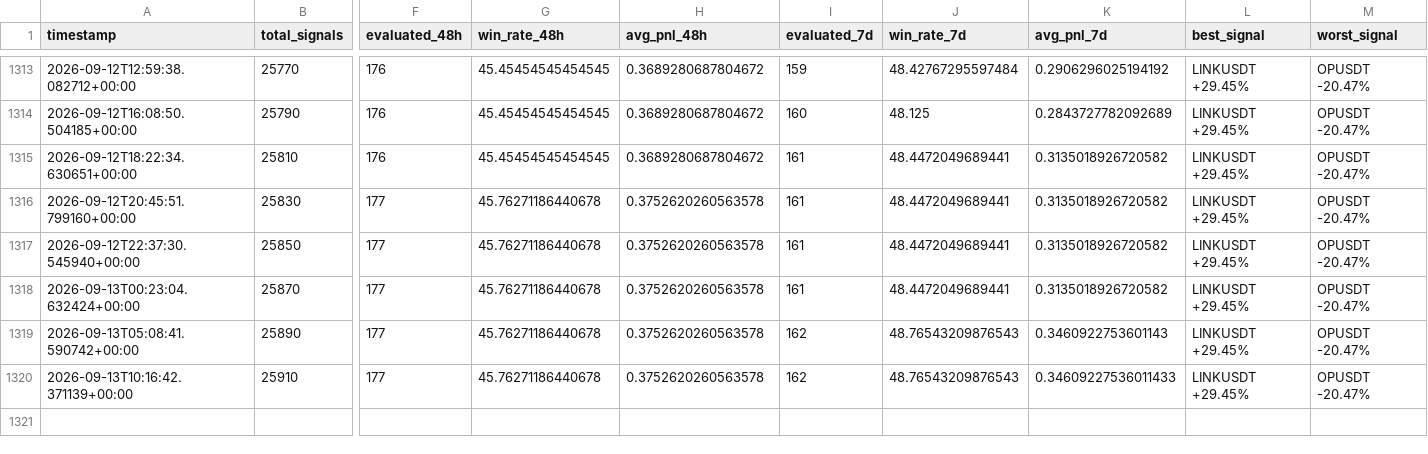
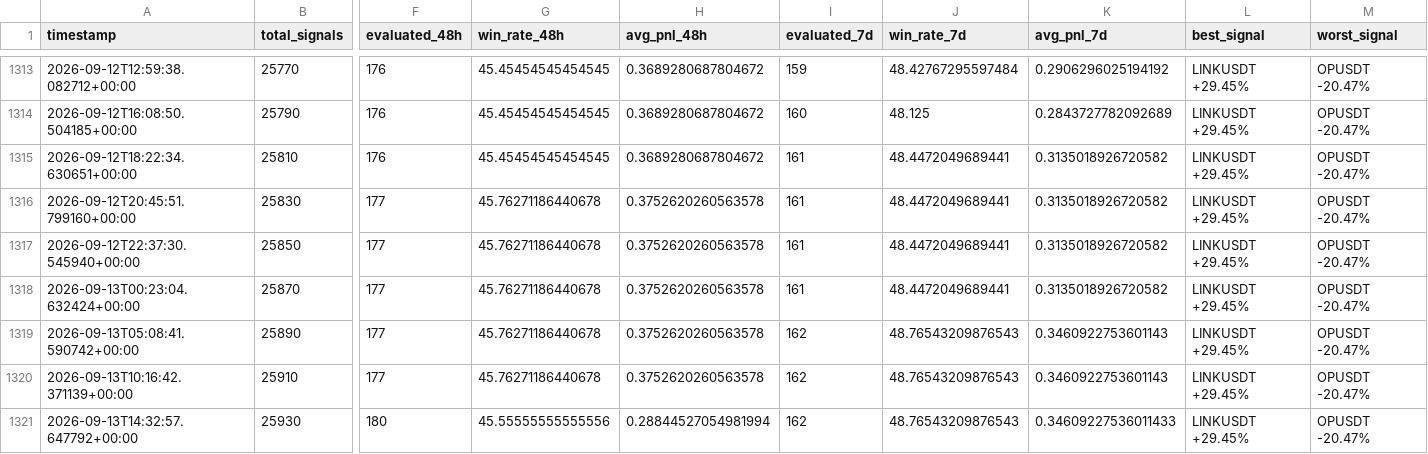
Before and after one commit to ZozoCodEx/crypto-signal-bot, a CSV file: crypto-signal-bot/signal_performance_summary.csv, drawn as a sheet; only a part is shown, gaps mark what is left out; rows hold the shown columns only; the diff names each change by its address in the sheet, - before the commit and + after, or states it on an @@ line.

```diff
--- a/crypto-signal-bot/signal_performance_summary.csv
+++ b/crypto-signal-bot/signal_performance_summary.csv
-K1320 (avg_pnl_7d): 0.34609227536011433
+K1320 (avg_pnl_7d): 0.3460922753601143
+row 1321: 2026-09-13T14:32:57.647792+00:00 | 25930 | 180 | 45.55555555555556 | 0.28844527054981994 | 162 | 48.76543209876543 | 0.34609227536011433 | LINKUSDT +29.45% | OPUSDT -20.47%
```
Also changed, not shown: crypto-signal-bot/opportunities.csv, crypto-signal-bot/portfolio_summary.csv, 7 other files.
